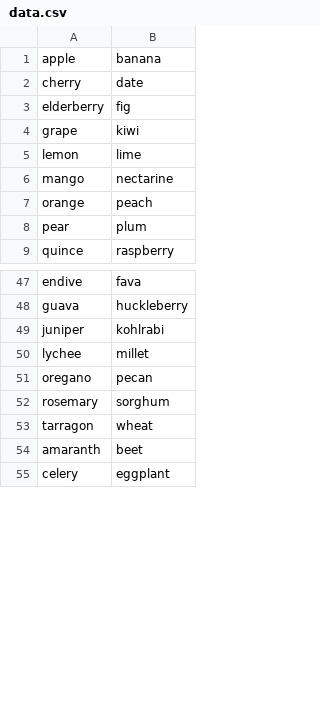
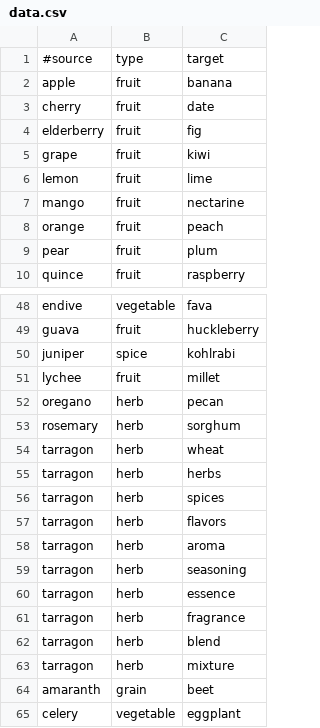
Before and after one commit to kouji-sasaya/gh-d3nw, a CSV file: web/data.csv, drawn as a sheet; only a part is shown, gaps mark what is left out; addresses are those after the commit; the diff names each change by its address in the sheet, - before the commit and + after, or states it on an @@ line.

Commit message:
feat: add type feald

```diff
--- a/web/data.csv
+++ b/web/data.csv
+column B, rows 2-10: all fruit; rows 48-54: vegetable | fruit | spice | fruit | herb | herb | herb; rows 64-65: grain | vegetable
+row 1: #source | type | target
+row 55: tarragon | herb | herbs
+row 56: tarragon | herb | spices
+row 57: tarragon | herb | flavors
+row 58: tarragon | herb | aroma
+row 59: tarragon | herb | seasoning
+row 60: tarragon | herb | essence
+row 61: tarragon | herb | fragrance
+row 62: tarragon | herb | blend
+row 63: tarragon | herb | mixture
```
Also changed, not shown: 2 other files.
